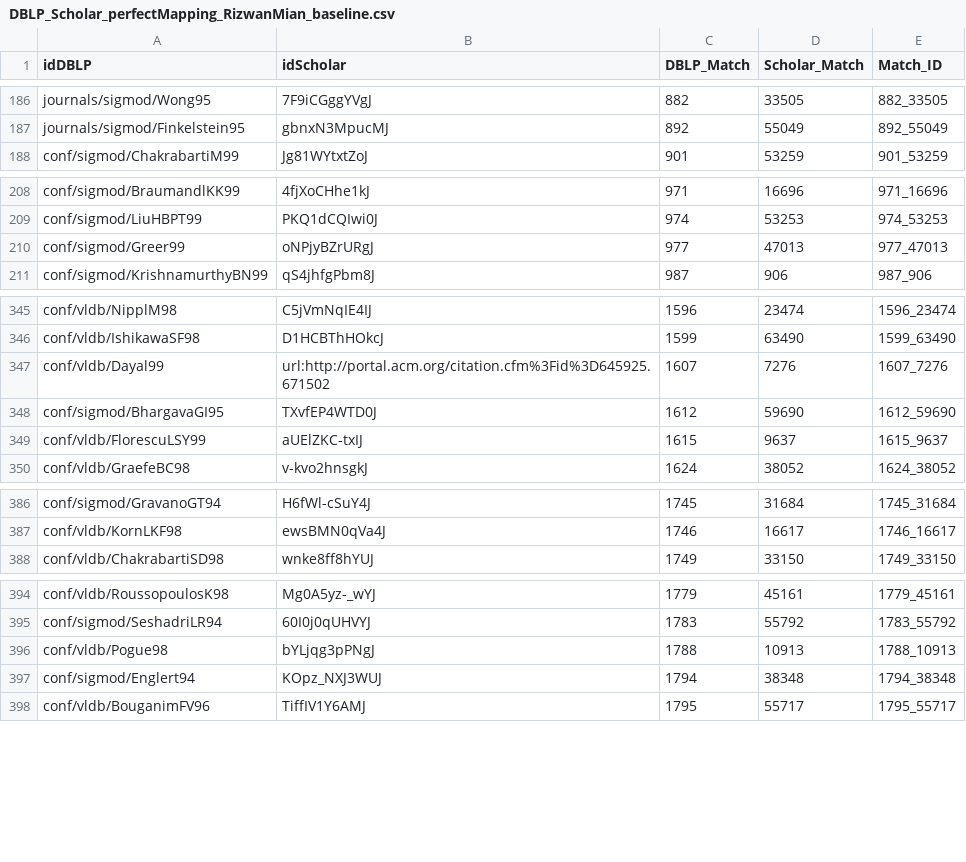
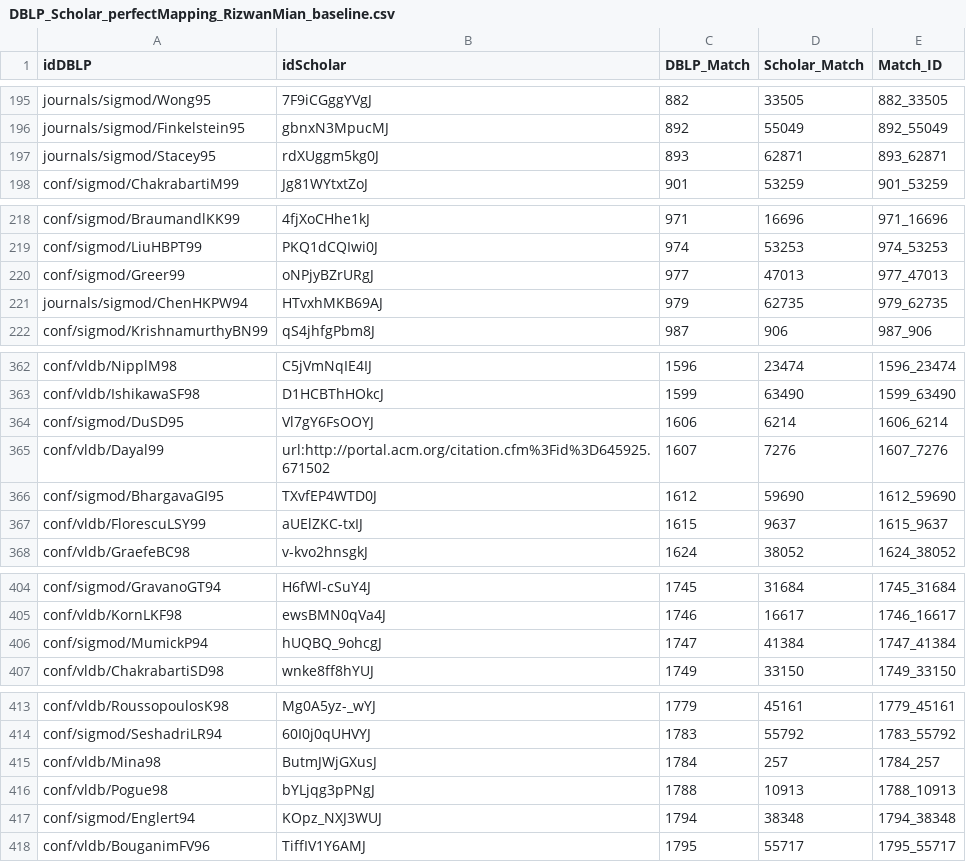
Before and after one commit to dr-riz/interviews, a CSV file: rogers/DBLP_Scholar_perfectMapping_RizwanMian_baseline.csv, drawn as a sheet; only a part is shown, gaps mark what is left out; the diff covers the shown part only.

```diff
--- a/rogers/DBLP_Scholar_perfectMapping_RizwanMian_baseline.csv
+++ b/rogers/DBLP_Scholar_perfectMapping_RizwanMian_baseline.csv
@@ -187,2 +196,3 @@ journals/sigmod/Wong95,7F9iCGggYVgJ,882,33505,882_33505
 journals/sigmod/Finkelstein95,gbnxN3MpucMJ,892,55049,892_55049
+journals/sigmod/Stacey95,rdXUggm5kg0J,893,62871,893_62871
 conf/sigmod/ChakrabartiM99,Jg81WYtxtZoJ,901,53259,901_53259
@@ -210,2 +220,3 @@ conf/sigmod/LiuHBPT99,PKQ1dCQIwi0J,974,53253,974_53253
 conf/sigmod/Greer99,oNPjyBZrURgJ,977,47013,977_47013
+journals/sigmod/ChenHKPW94,HTvxhMKB69AJ,979,62735,979_62735
 conf/sigmod/KrishnamurthyBN99,qS4jhfgPbm8J,987,906,987_906
@@ -346,2 +363,3 @@ conf/vldb/NipplM98,C5jVmNqIE4IJ,1596,23474,1596_23474
 conf/vldb/IshikawaSF98,D1HCBThHOkcJ,1599,63490,1599_63490
+conf/sigmod/DuSD95,Vl7gY6FsOOYJ,1606,6214,1606_6214
 conf/vldb/Dayal99,url:http://portal.acm.org/citation.cfm%3Fid%3D645925.671502,1607,7276,1607_7276
@@ -387,2 +405,3 @@ conf/sigmod/GravanoGT94,H6fWl-cSuY4J,1745,31684,1745_31684
 conf/vldb/KornLKF98,ewsBMN0qVa4J,1746,16617,1746_16617
+conf/sigmod/MumickP94,hUQBQ_9ohcgJ,1747,41384,1747_41384
 conf/vldb/ChakrabartiSD98,wnke8ff8hYUJ,1749,33150,1749_33150
@@ -395,2 +414,3 @@ conf/vldb/RoussopoulosK98,Mg0A5yz-_wYJ,1779,45161,1779_45161
 conf/sigmod/SeshadriLR94,60I0j0qUHVYJ,1783,55792,1783_55792
+conf/vldb/Mina98,ButmJWjGXusJ,1784,257,1784_257
 conf/vldb/Pogue98,bYLjqg3pPNgJ,1788,10913,1788_10913
```
Also changed, not shown: 20 added rows elsewhere in this file, 2 other files.
